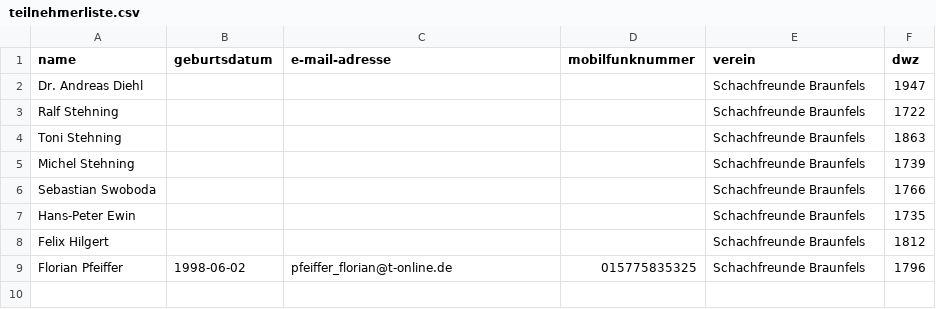
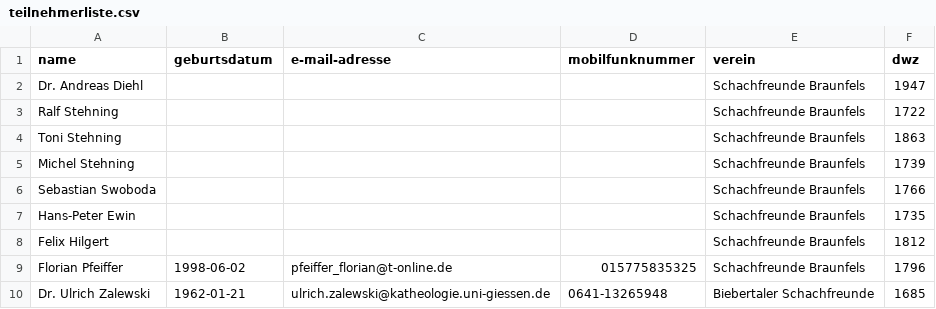
Before and after one commit to FlorianPf/sfb_webseite, a CSV file: anmeldeformular_stm/teilnehmerliste.csv, drawn as a sheet; the diff names each change by its address in the sheet, - before the commit and + after, or states it on an @@ line.

Commit message:
update stm

```diff
--- a/anmeldeformular_stm/teilnehmerliste.csv
+++ b/anmeldeformular_stm/teilnehmerliste.csv
+row 10: Dr. Ulrich Zalewski | 1962-01-21 | ulrich.zalewski@katheologie.uni-giessen.de | 0641-13265948 | Biebertaler Schachfreunde | 1685
```
